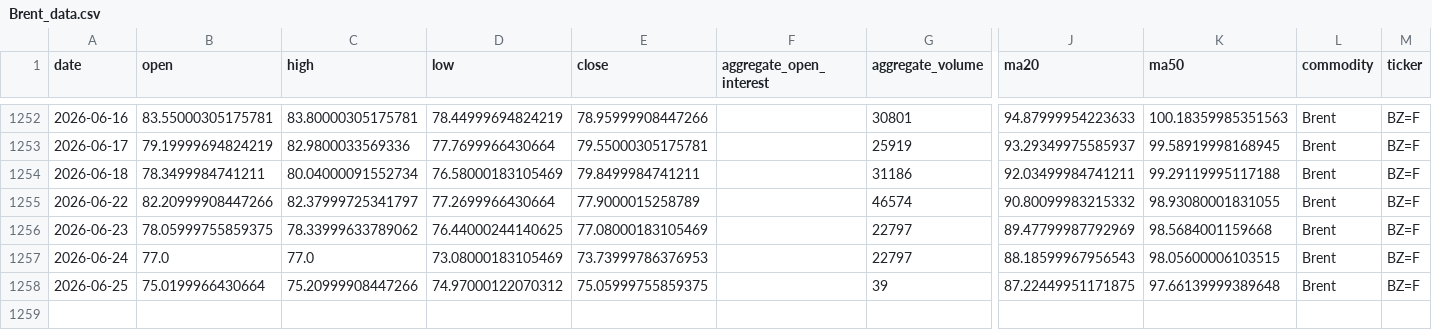
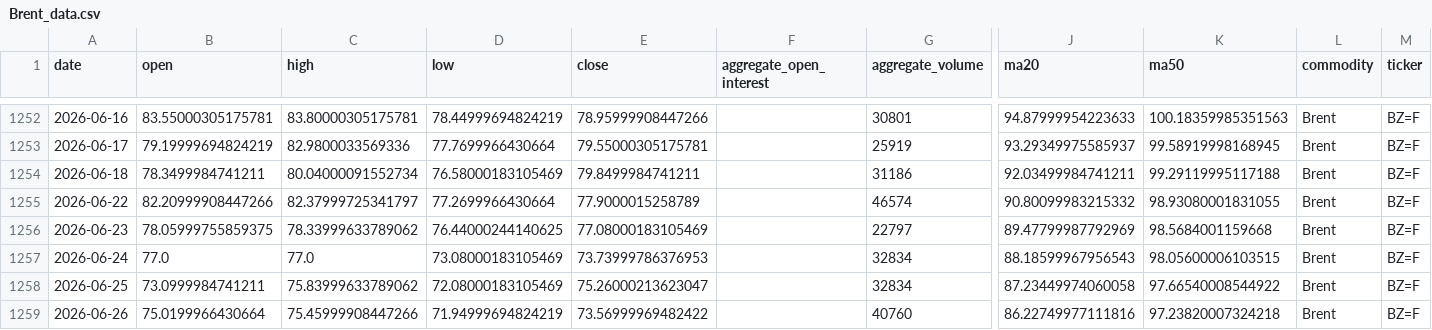
Before and after one commit to jjch1986/price-chart-site, a CSV file: data/Brent_data.csv, drawn as a sheet; only a part is shown, gaps mark what is left out; rows hold the shown columns only; the diff names each change by its address in the sheet, - before the commit and + after, or states it on an @@ line.

```diff
--- a/data/Brent_data.csv
+++ b/data/Brent_data.csv
-G1257 (aggregate_volume): 22797
+G1257 (aggregate_volume): 32834
-B1258 (open): 75.0199966430664
+B1258 (open): 73.0999984741211
-C1258 (high): 75.20999908447266
+C1258 (high): 75.83999633789062
-D1258 (low): 74.97000122070312
+D1258 (low): 72.08000183105469
-E1258 (close): 75.05999755859375
+E1258 (close): 75.26000213623047
-G1258 (aggregate_volume): 39
+G1258 (aggregate_volume): 32834
-J1258 (ma20): 87.22449951171875
+J1258 (ma20): 87.23449974060058
-K1258 (ma50): 97.66139999389648
+K1258 (ma50): 97.66540008544922
+row 1259: 2026-06-26 | 75.0199966430664 | 75.45999908447266 | 71.94999694824219 | 73.56999969482422 |  | 40760 | 86.22749977111816 | 97.23820007324218 | Brent | BZ=F
```
Also changed, not shown: data/Coffee_data.csv, data/Copper_data.csv, 21 other files.
